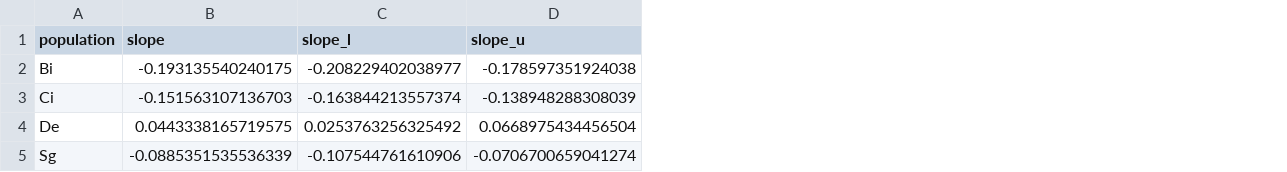
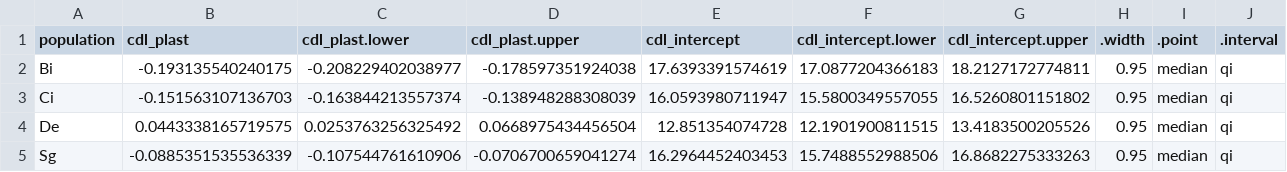
Before and after one commit to elizaic/diapause_plasticity_temp, a CSV file: data_derived/plast_summary.csv, drawn as a sheet; only a part is shown; the diff covers the shown part only; the diff names each change by its address in the sheet, - before the commit and + after, or states it on an @@ line.

```diff
--- a/data_derived/plast_summary.csv
+++ b/data_derived/plast_summary.csv
+column E (cdl_intercept), rows 2-5: 17.6393391574619 | 16.0593980711947 | 12.851354074728 | 16.2964452403453
+column F (cdl_intercept.lower), rows 2-5: 17.0877204366183 | 15.5800349557055 | 12.1901900811515 | 15.7488552988506
+column G (cdl_intercept.upper), rows 2-5: 18.2127172774811 | 16.5260801151802 | 13.4183500205526 | 16.8682275333263
+column H (.width), rows 2-5: all 0.95
+column I (.point), rows 2-5: all median
+column J (.interval), rows 2-5: all qi
-B1: slope
+B1: cdl_plast
-C1: slope_l
+C1: cdl_plast.lower
-D1: slope_u
+D1: cdl_plast.upper
```
Also changed, not shown: 3 edited cells elsewhere in this file, 3 other files.
